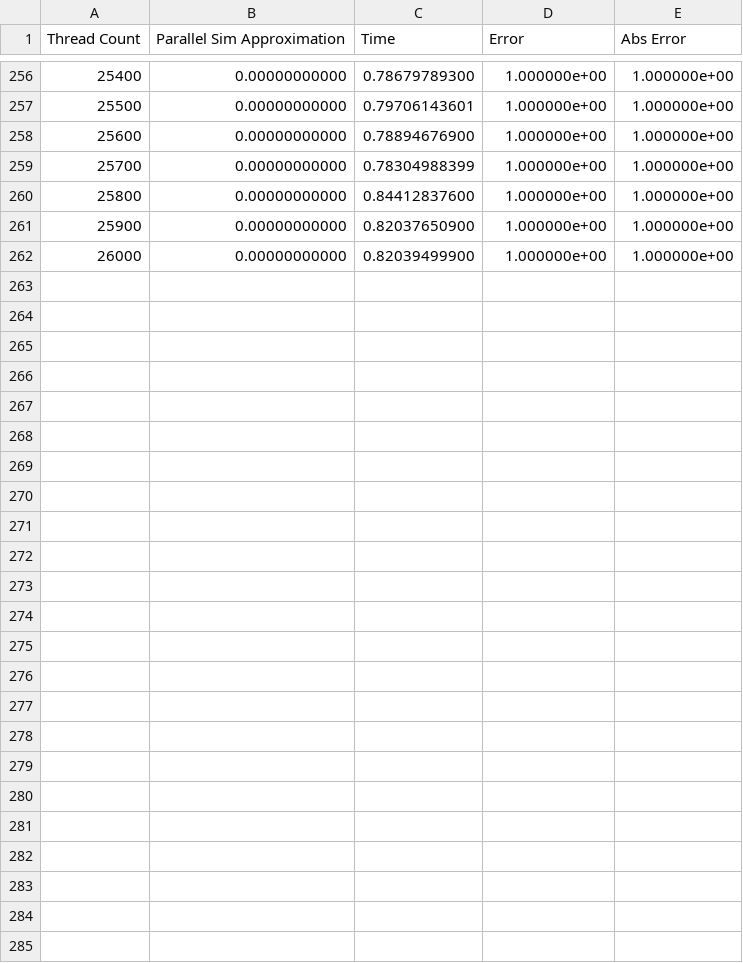
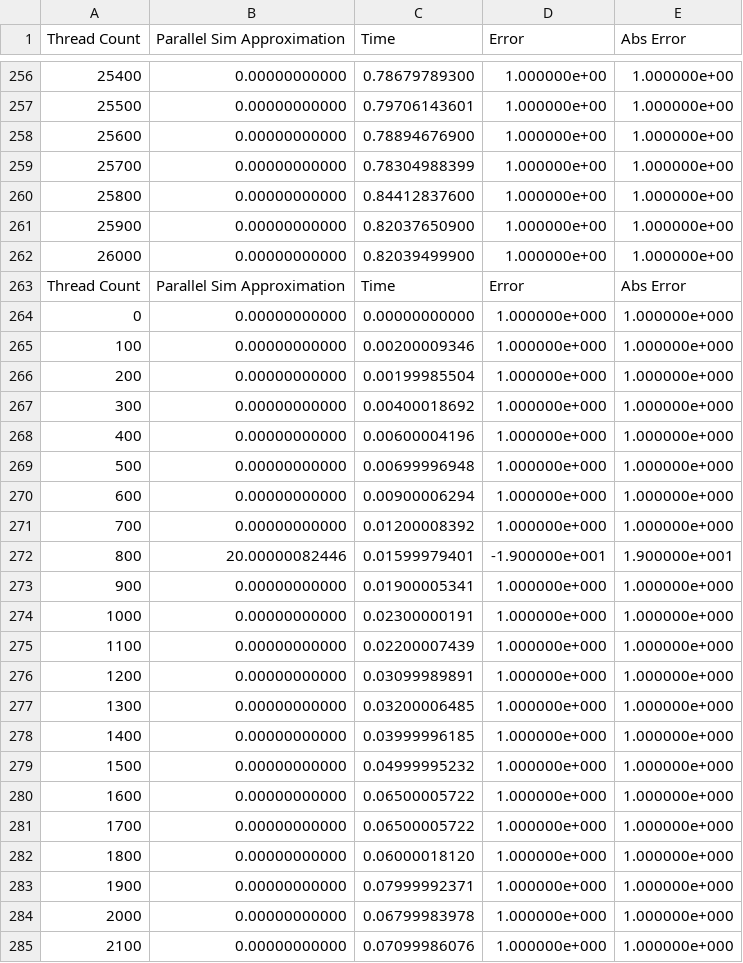
Before and after one commit to TRex22/COMS3008_Parallel_Computing, a CSV file: lab3/results/Example2_parallel_threads.csv, drawn as a sheet; only a part is shown, gaps mark what is left out.

```diff
--- a/lab3/results/Example2_parallel_threads.csv
+++ b/lab3/results/Example2_parallel_threads.csv
@@ -262 +262,24 @@ Thread Count, Parallel Sim Approximation, Time, Error, Abs Error
 26000,0.00000000000,0.82039499900,1.000000e+00,1.000000e+00
+Thread Count, Parallel Sim Approximation, Time, Error, Abs Error
+0,0.00000000000,0.00000000000,1.000000e+000,1.000000e+000
+100,0.00000000000,0.00200009346,1.000000e+000,1.000000e+000
+200,0.00000000000,0.00199985504,1.000000e+000,1.000000e+000
+300,0.00000000000,0.00400018692,1.000000e+000,1.000000e+000
+400,0.00000000000,0.00600004196,1.000000e+000,1.000000e+000
+500,0.00000000000,0.00699996948,1.000000e+000,1.000000e+000
+600,0.00000000000,0.00900006294,1.000000e+000,1.000000e+000
+700,0.00000000000,0.01200008392,1.000000e+000,1.000000e+000
+800,20.00000082446,0.01599979401,-1.900000e+001,1.900000e+001
+900,0.00000000000,0.01900005341,1.000000e+000,1.000000e+000
+1000,0.00000000000,0.02300000191,1.000000e+000,1.000000e+000
+1100,0.00000000000,0.02200007439,1.000000e+000,1.000000e+000
+1200,0.00000000000,0.03099989891,1.000000e+000,1.000000e+000
+1300,0.00000000000,0.03200006485,1.000000e+000,1.000000e+000
+1400,0.00000000000,0.03999996185,1.000000e+000,1.000000e+000
+1500,0.00000000000,0.04999995232,1.000000e+000,1.000000e+000
+1600,0.00000000000,0.06500005722,1.000000e+000,1.000000e+000
+1700,0.00000000000,0.06500005722,1.000000e+000,1.000000e+000
+1800,0.00000000000,0.06000018120,1.000000e+000,1.000000e+000
+1900,0.00000000000,0.07999992371,1.000000e+000,1.000000e+000
+2000,0.00000000000,0.06799983978,1.000000e+000,1.000000e+000
+2100,0.00000000000,0.07099986076,1.000000e+000,1.000000e+000
```
Also changed, not shown: lab3/results/Example2_parallel_particles.csv, 2 other files.
